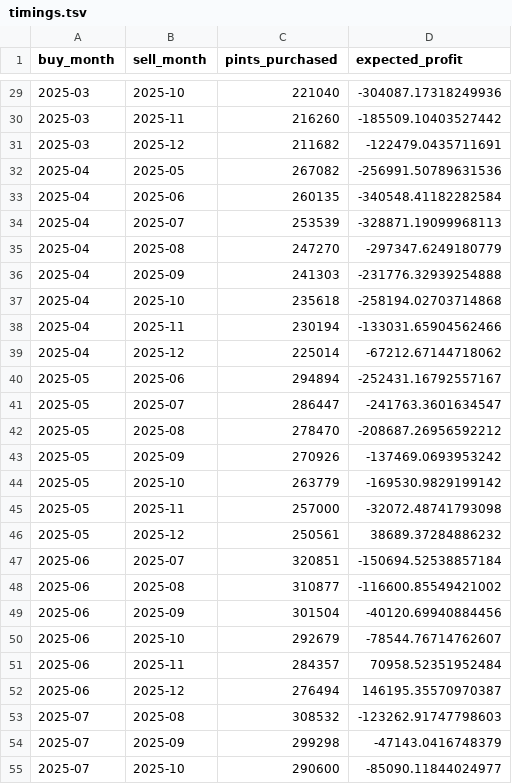
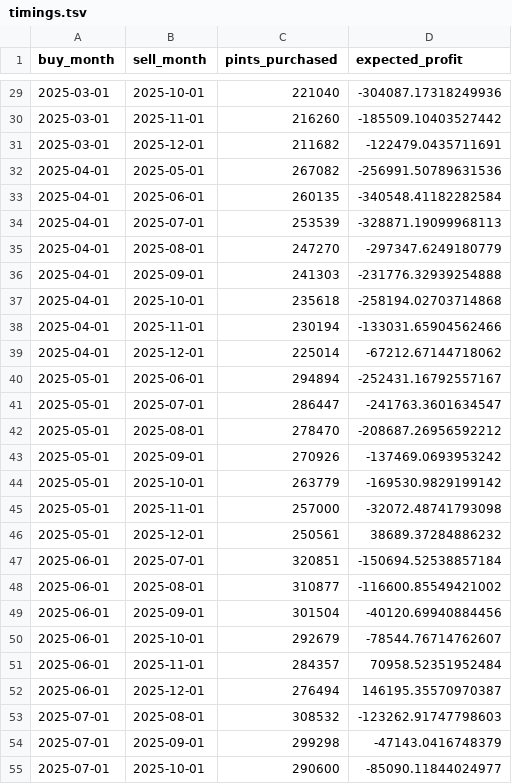
Before and after one commit to ericmach/DX704_AI_in_the_Field, a TSV file: Project_2/timings.tsv, drawn as a sheet; only a part is shown, gaps mark what is left out; the diff covers the shown part only.

```diff
--- a/Project_2/timings.tsv
+++ b/Project_2/timings.tsv
@@ -29,27 +29,27 @@ buy_month	sell_month	pints_purchased	expected_profit
-2025-03	2025-10	221040	-304087.17318249936
-2025-03	2025-11	216260	-185509.10403527442
-2025-03	2025-12	211682	-122479.0435711691
-2025-04	2025-05	267082	-256991.50789631536
-2025-04	2025-06	260135	-340548.41182282584
-2025-04	2025-07	253539	-328871.19099968113
-2025-04	2025-08	247270	-297347.6249180779
-2025-04	2025-09	241303	-231776.32939254888
-2025-04	2025-10	235618	-258194.02703714868
-2025-04	2025-11	230194	-133031.65904562466
-2025-04	2025-12	225014	-67212.67144718062
-2025-05	2025-06	294894	-252431.16792557167
-2025-05	2025-07	286447	-241763.3601634547
-2025-05	2025-08	278470	-208687.26956592212
-2025-05	2025-09	270926	-137469.0693953242
-2025-05	2025-10	263779	-169530.9829199142
-2025-05	2025-11	257000	-32072.48741793098
-2025-05	2025-12	250561	38689.37284886232
-2025-06	2025-07	320851	-150694.52538857184
-2025-06	2025-08	310877	-116600.85549421002
-2025-06	2025-09	301504	-40120.69940884456
-2025-06	2025-10	292679	-78544.76714762607
-2025-06	2025-11	284357	70958.52351952484
-2025-06	2025-12	276494	146195.35570970387
-2025-07	2025-08	308532	-123262.91747798603
-2025-07	2025-09	299298	-47143.0416748379
-2025-07	2025-10	290600	-85090.11844024977
+2025-03-01	2025-10-01	221040	-304087.17318249936
+2025-03-01	2025-11-01	216260	-185509.10403527442
+2025-03-01	2025-12-01	211682	-122479.0435711691
+2025-04-01	2025-05-01	267082	-256991.50789631536
+2025-04-01	2025-06-01	260135	-340548.41182282584
+2025-04-01	2025-07-01	253539	-328871.19099968113
+2025-04-01	2025-08-01	247270	-297347.6249180779
+2025-04-01	2025-09-01	241303	-231776.32939254888
+2025-04-01	2025-10-01	235618	-258194.02703714868
+2025-04-01	2025-11-01	230194	-133031.65904562466
+2025-04-01	2025-12-01	225014	-67212.67144718062
+2025-05-01	2025-06-01	294894	-252431.16792557167
+2025-05-01	2025-07-01	286447	-241763.3601634547
+2025-05-01	2025-08-01	278470	-208687.26956592212
+2025-05-01	2025-09-01	270926	-137469.0693953242
+2025-05-01	2025-10-01	263779	-169530.9829199142
+2025-05-01	2025-11-01	257000	-32072.48741793098
+2025-05-01	2025-12-01	250561	38689.37284886232
+2025-06-01	2025-07-01	320851	-150694.52538857184
+2025-06-01	2025-08-01	310877	-116600.85549421002
+2025-06-01	2025-09-01	301504	-40120.69940884456
+2025-06-01	2025-10-01	292679	-78544.76714762607
+2025-06-01	2025-11-01	284357	70958.52351952484
+2025-06-01	2025-12-01	276494	146195.35570970387
+2025-07-01	2025-08-01	308532	-123262.91747798603
+2025-07-01	2025-09-01	299298	-47143.0416748379
+2025-07-01	2025-10-01	290600	-85090.11844024977
```
Also changed, not shown: 78 edited cells elsewhere in this file, 1 other file.
